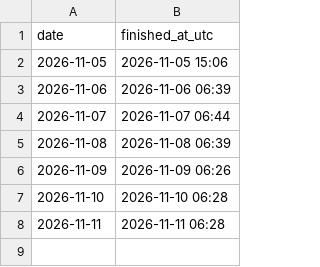
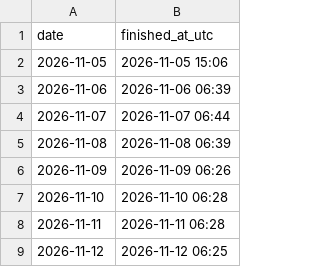
Before and after one commit to jaafarkh7/football-analytics, a CSV file: records/daily_done.csv, drawn as a sheet.

```diff
--- a/records/daily_done.csv
+++ b/records/daily_done.csv
@@ -8 +8,2 @@ date,finished_at_utc
 2026-11-11,2026-11-11 06:28
+2026-11-12,2026-11-12 06:25
```
Also changed, not shown: records/team_news.csv, 1 other file.
